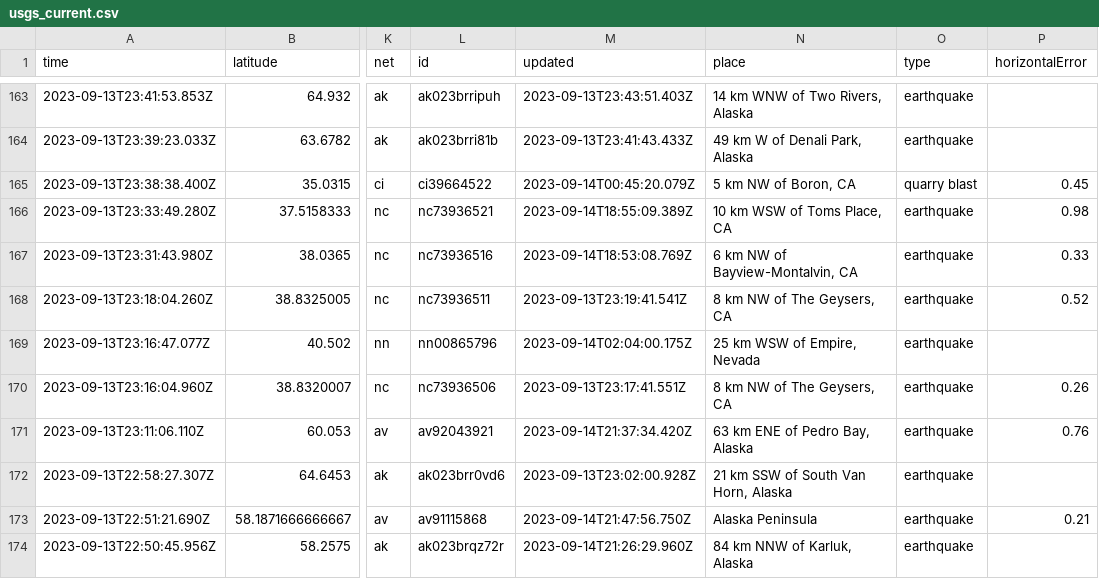
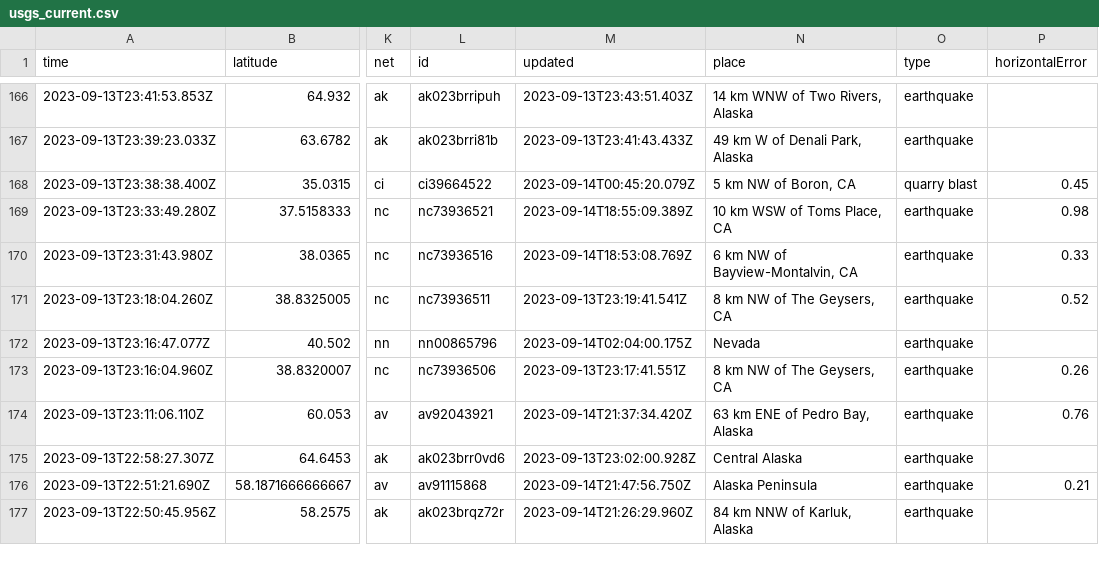
Before and after one commit to carlappen/nicar23-github-actions, a CSV file: usgs_current.csv, drawn as a sheet; only a part is shown, gaps mark what is left out; addresses are those after the commit; the diff covers the shown part only; the diff names each change by its address in the sheet, - before the commit and + after, or states it on an @@ line.

```diff
--- a/usgs_current.csv
+++ b/usgs_current.csv
-N172 (place): 25 km WSW of Empire, Nevada
+N172 (place): Nevada
-N175 (place): 21 km SSW of South Van Horn, Alaska
+N175 (place): Central Alaska
```
Also changed, not shown: 4 added rows, 3 removed rows and 28 edited cells elsewhere in this file.
